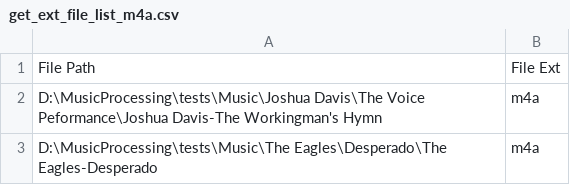
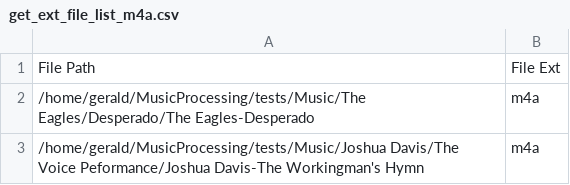
Before and after one commit to manweile/MusicProcessing, a CSV file: src/generated_files/csv_files/get_ext_file_list_m4a.csv, drawn as a sheet.

```diff
--- a/src/generated_files/csv_files/get_ext_file_list_m4a.csv
+++ b/src/generated_files/csv_files/get_ext_file_list_m4a.csv
@@ -1,3 +1,3 @@
 File Path;File Ext
-D:\MusicProcessing\tests\Music\Joshua Davis\The Voice Peformance\Joshua Davis-The Workingman's Hymn;m4a
-D:\MusicProcessing\tests\Music\The Eagles\Desperado\The Eagles-Desperado;m4a
+/home/gerald/MusicProcessing/tests/Music/The Eagles/Desperado/The Eagles-Desperado;m4a
+/home/gerald/MusicProcessing/tests/Music/Joshua Davis/The Voice Peformance/Joshua Davis-The Workingman's Hymn;m4a
```
Also changed, not shown: src/generated_files/csv_files/get_audio_file_list.csv, src/generated_files/csv_files/get_ext_file_list_all.csv, 23 other files.
